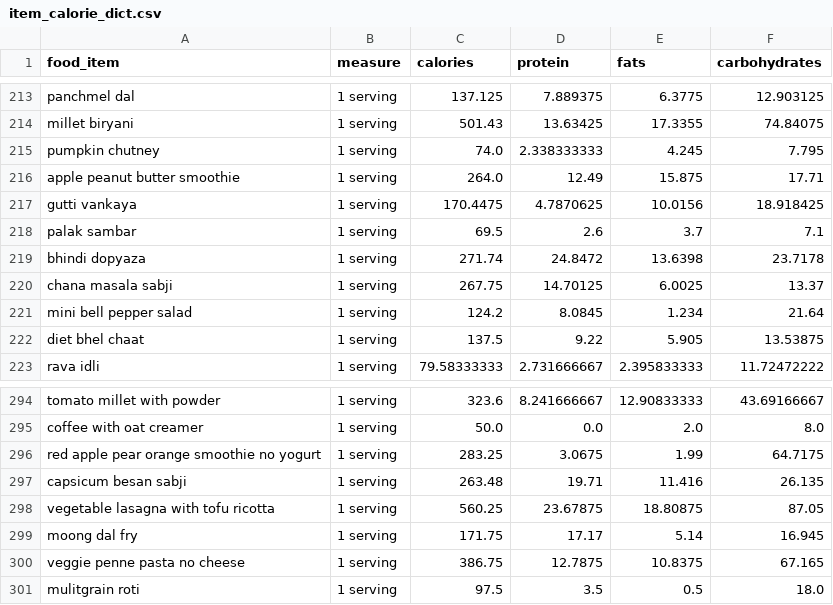
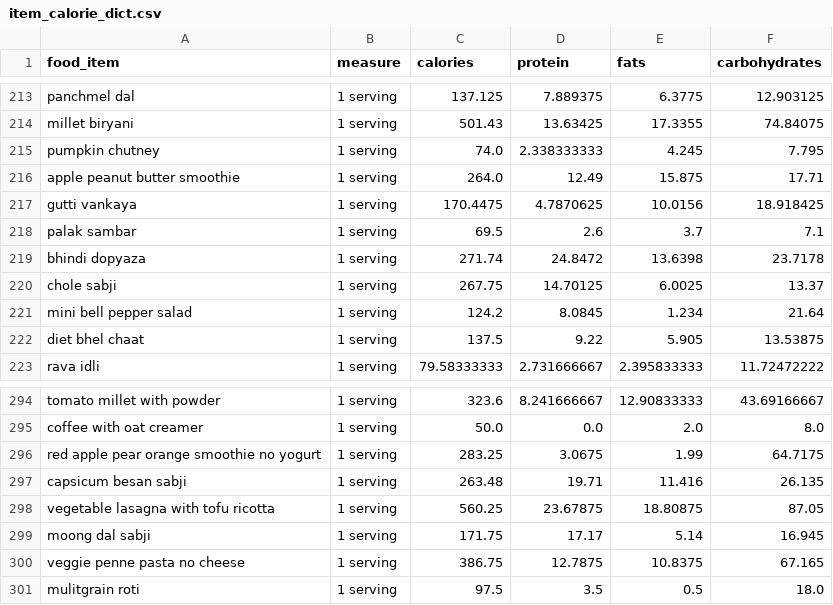
Before and after one commit to anudurup/my_daily_calorie_counter_app, a CSV file: item_calorie_dict.csv, drawn as a sheet; only a part is shown, gaps mark what is left out.

```diff
--- a/item_calorie_dict.csv
+++ b/item_calorie_dict.csv
@@ -219,3 +219,3 @@ palak sambar,1 serving,69.5,2.6,3.7,7.1
 bhindi dopyaza,1 serving,271.74,24.8472,13.6398,23.7178
-chana masala sabji,1 serving,267.75,14.70125,6.0025,13.37
+chole sabji,1 serving,267.75,14.70125,6.0025,13.37
 mini bell pepper salad,1 serving,124.2,8.0845,1.234,21.64
@@ -298,3 +298,3 @@ capsicum besan sabji,1 serving,263.48,19.71,11.416,26.135
 vegetable lasagna with tofu ricotta,1 serving,560.25,23.67875,18.80875,87.05
-moong dal fry,1 serving,171.75,17.17,5.14,16.945
+moong dal sabji,1 serving,171.75,17.17,5.14,16.945
 veggie penne pasta no cheese,1 serving,386.75,12.7875,10.8375,67.165
```
Also changed, not shown: recipes.csv, 10 other files.
